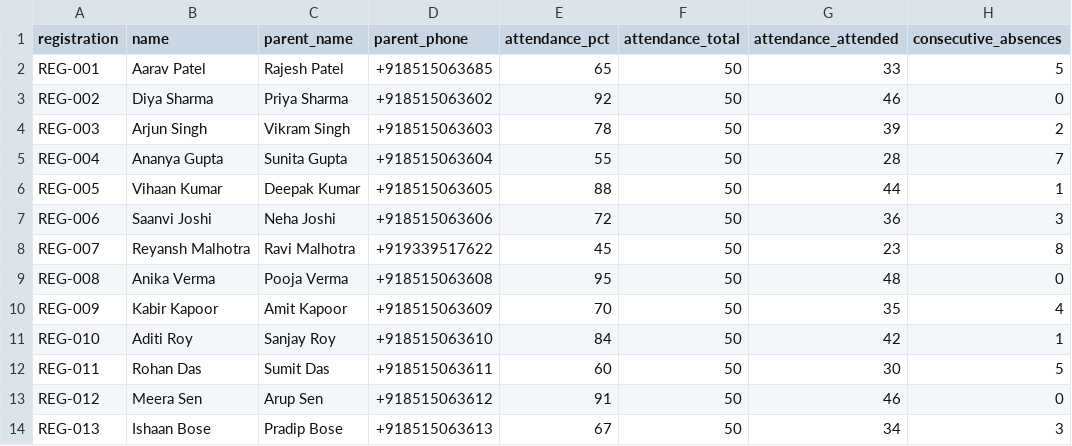
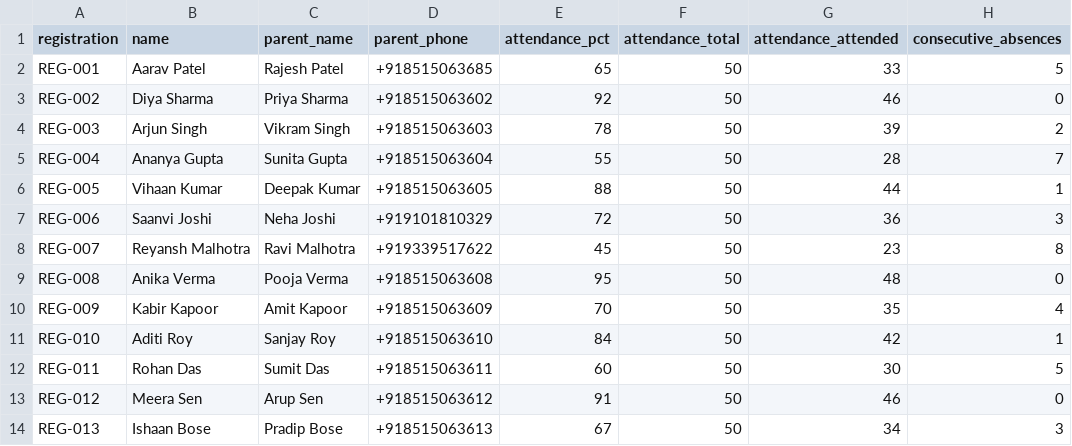
Before and after one commit to sujaymandal09/EduGuardian-AI-Voice, a CSV file: data/students.csv, drawn as a sheet; only a part is shown; the diff names each change by its address in the sheet, - before the commit and + after, or states it on an @@ line.

```diff
--- a/data/students.csv
+++ b/data/students.csv
-D7 (parent_phone): +918515063606
+D7 (parent_phone): +919101810329
```
Also changed, not shown: services/students.csv, 8 other files.
